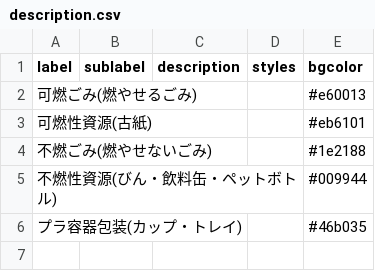
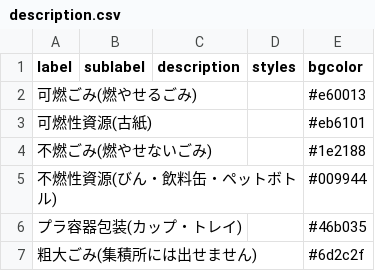
Before and after one commit to tomiokacity/5374, a CSV file: data/description.csv, drawn as a sheet.

Commit message:
Update description.csv

```diff
--- a/data/description.csv
+++ b/data/description.csv
@@ -6 +6,2 @@ label,sublabel,description,styles,bgcolor
 プラ容器包装(カップ・トレイ),,,,#46b035
+粗大ごみ(集積所には出せません),,,,#6d2c2f
```
